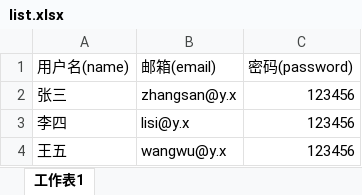
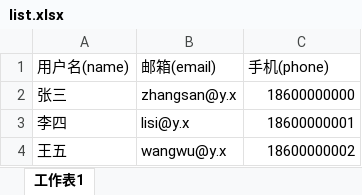
Before and after one commit to Alex223124/youxin, an Excel workbook: spec/factories/data/list.xlsx, sheet 工作表1, drawn as a sheet; values as stored, in another font and other column widths than the file's, no borders; the diff names each change by its address in the sheet, - before the commit and + after, or states it on an @@ line.

```diff
--- a/spec/factories/data/list.xlsx (sheet 工作表1)
+++ b/spec/factories/data/list.xlsx (sheet 工作表1)
-C1: 密码(password)
+C1: 手机(phone)
-C2 (手机(phone)): 123456
+C2 (手机(phone)): 18600000000
-C3 (手机(phone)): 123456
+C3 (手机(phone)): 18600000001
-C4 (手机(phone)): 123456
+C4 (手机(phone)): 18600000002
```
Also changed, not shown: 11 other files.
